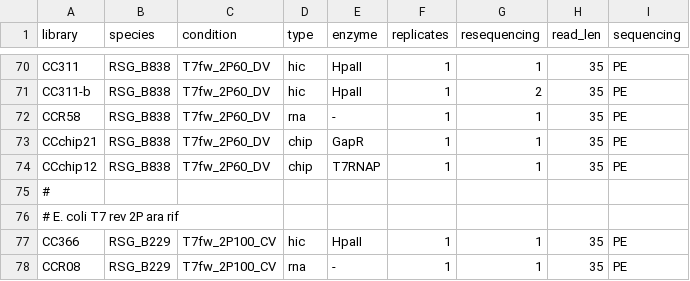
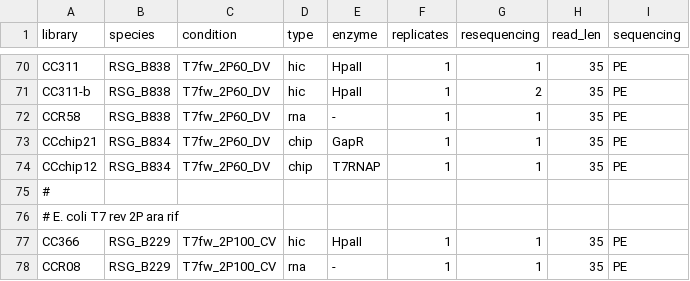
Before and after one commit to ABignaud/transcription_T7_analysis, a CSV file: config/samples.csv, drawn as a sheet; only a part is shown, gaps mark what is left out; the diff covers the shown part only.

```diff
--- a/config/samples.csv
+++ b/config/samples.csv
@@ -72,4 +72,4 @@ CC311-b;RSG_B838;T7fw_2P60_DV;hic;HpaII;1;2;35;PE
 CCR58;RSG_B838;T7fw_2P60_DV;rna;-;1;1;35;PE
-CCchip21;RSG_B838;T7fw_2P60_DV;chip;GapR;1;1;35;PE
-CCchip12;RSG_B838;T7fw_2P60_DV;chip;T7RNAP;1;1;35;PE
+CCchip21;RSG_B834;T7fw_2P60_DV;chip;GapR;1;1;35;PE
+CCchip12;RSG_B834;T7fw_2P60_DV;chip;T7RNAP;1;1;35;PE
 #
```
Also changed, not shown: 3 added rows and 8 edited cells elsewhere in this file, 6 other files.
